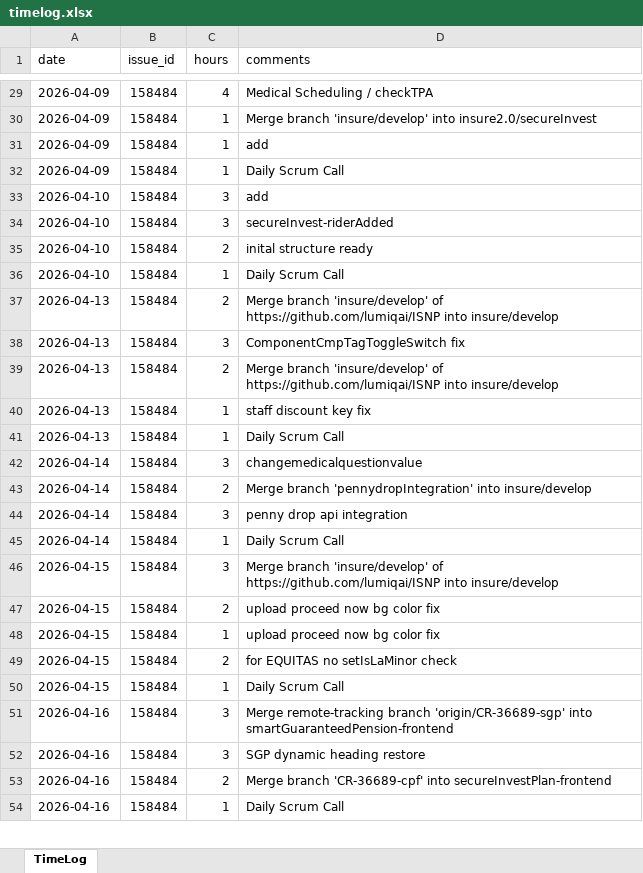
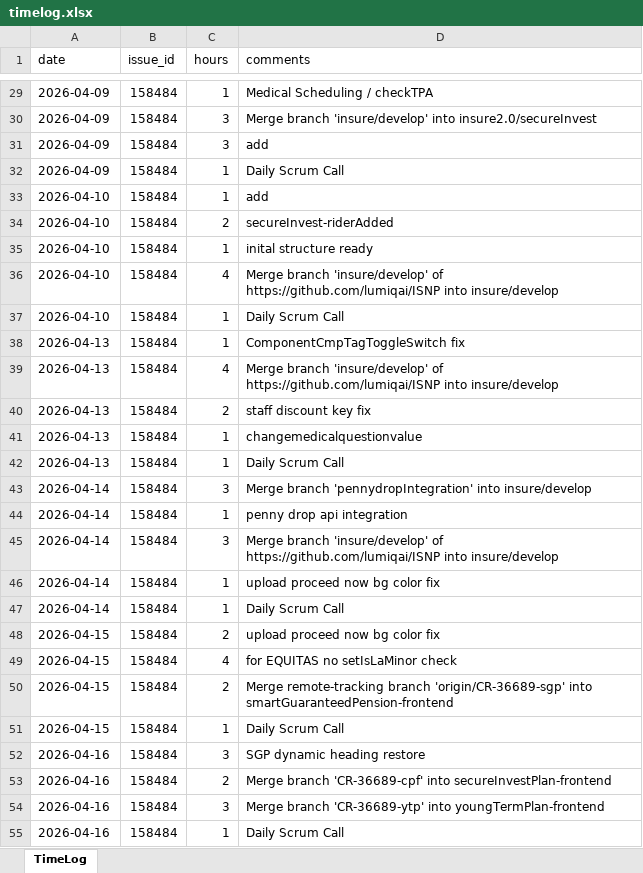
Before and after one commit to lumiqshubh23/redmine_automation, an Excel workbook: redmine-logger/backend/timelog.xlsx, sheet TimeLog, drawn as a sheet; only a part is shown, gaps mark what is left out; values as stored, in another font and other column widths than the file's, no borders; removed rows and columns are numbered as before the commit, all else as after; the diff covers the shown part only; the diff names each change by its address in the sheet, - before the commit and + after, or states it on an @@ line.

```diff
--- a/redmine-logger/backend/timelog.xlsx (sheet TimeLog)
+++ b/redmine-logger/backend/timelog.xlsx (sheet TimeLog)
-C29 (hours): 4
+C29 (hours): 1
-C30:C31 (hours): 1
+C30:C31 (hours): 3
-C33 (hours): 3
+C33 (hours): 1
-C34 (hours): 3
+C34 (hours): 2
-C35 (hours): 2
+C35 (hours): 1
+row 36: 2026-04-10 | 158484 | 4 | Merge branch 'insure/develop' of https://github.com/lumiqai/ISNP into insure/develop
-C38 (hours): 2
+C38 (hours): 1
-D38 (comments): Merge branch 'insure/develop' of https://github.com/lumiqai/ISNP into insure/develop
+D38 (comments): ComponentCmpTagToggleSwitch fix
-C39 (hours): 3
+C39 (hours): 4
-D39 (comments): ComponentCmpTagToggleSwitch fix
+D39 (comments): Merge branch 'insure/develop' of https://github.com/lumiqai/ISNP into insure/develop
-D40 (comments): Merge branch 'insure/develop' of https://github.com/lumiqai/ISNP into insure/develop
+D40 (comments): staff discount key fix
-D41 (comments): staff discount key fix
+D41 (comments): changemedicalquestionvalue
-D43 (comments): changemedicalquestionvalue
+D43 (comments): Merge branch 'pennydropIntegration' into insure/develop
-C44 (hours): 2
+C44 (hours): 1
-D44 (comments): Merge branch 'pennydropIntegration' into insure/develop
+D44 (comments): penny drop api integration
-D45 (comments): penny drop api integration
+D45 (comments): Merge branch 'insure/develop' of https://github.com/lumiqai/ISNP into insure/develop
+row 46: 2026-04-14 | 158484 | 1 | upload proceed now bg color fix
-row 46: 2026-04-15 | 158484 | 3 | Merge branch 'insure/develop' of https://github.com/lumiqai/ISNP into insure/develop
-C49 (hours): 1
+C49 (hours): 4
-D49 (comments): upload proceed now bg color fix
+D49 (comments): for EQUITAS no setIsLaMinor check
-D50 (comments): for EQUITAS no setIsLaMinor check
+D50 (comments): Merge remote-tracking branch 'origin/CR-36689-sgp' into smartGuaranteedPension-frontend
-row 51: 2026-04-16 | 158484 | 3 | Merge remote-tracking branch 'origin/CR-36689-sgp' into smartGuaranteedPension-frontend
+row 54: 2026-04-16 | 158484 | 3 | Merge branch 'CR-36689-ytp' into youngTermPlan-frontend
```
Also changed, not shown: 7 added rows, 7 removed rows and 23 edited cells elsewhere in this sheet, 5 other files.
